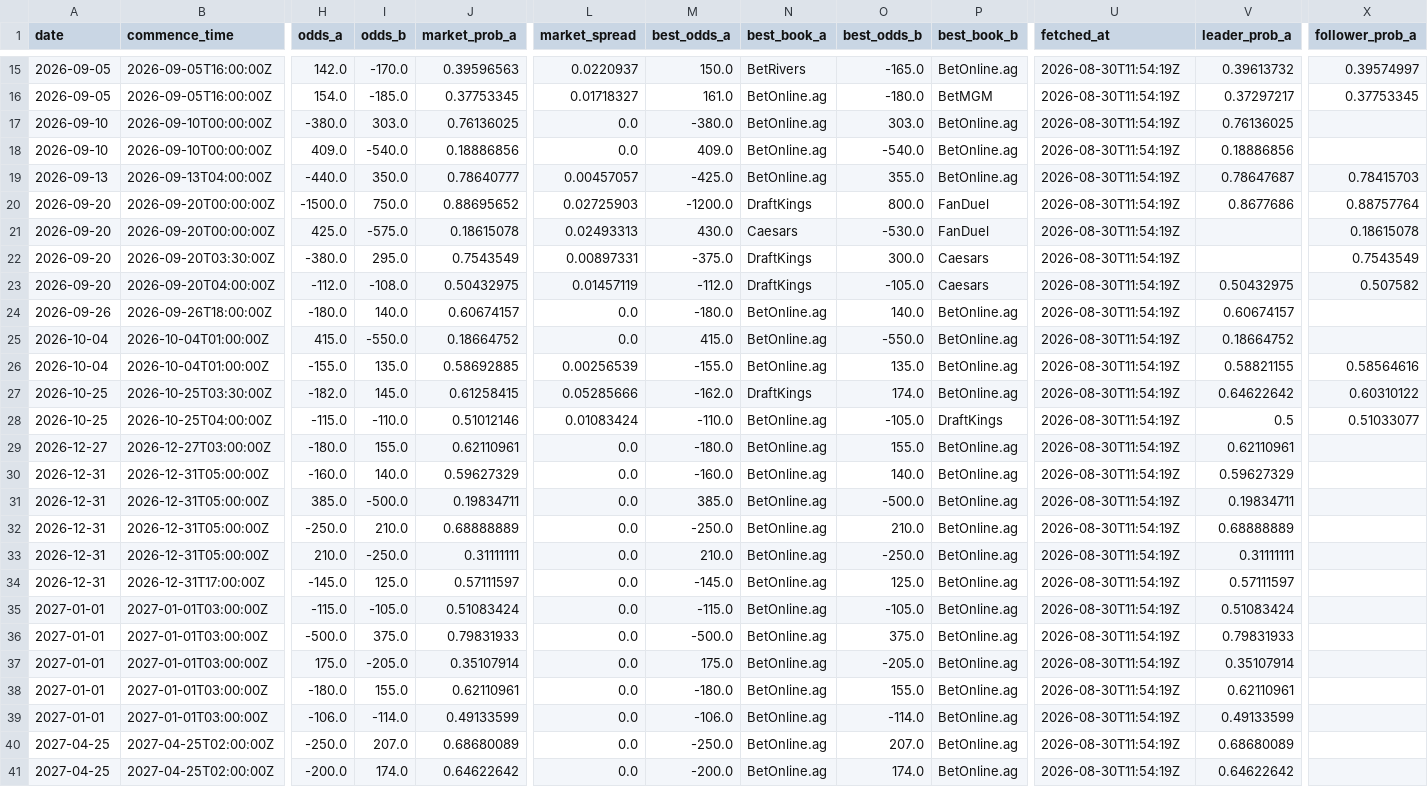
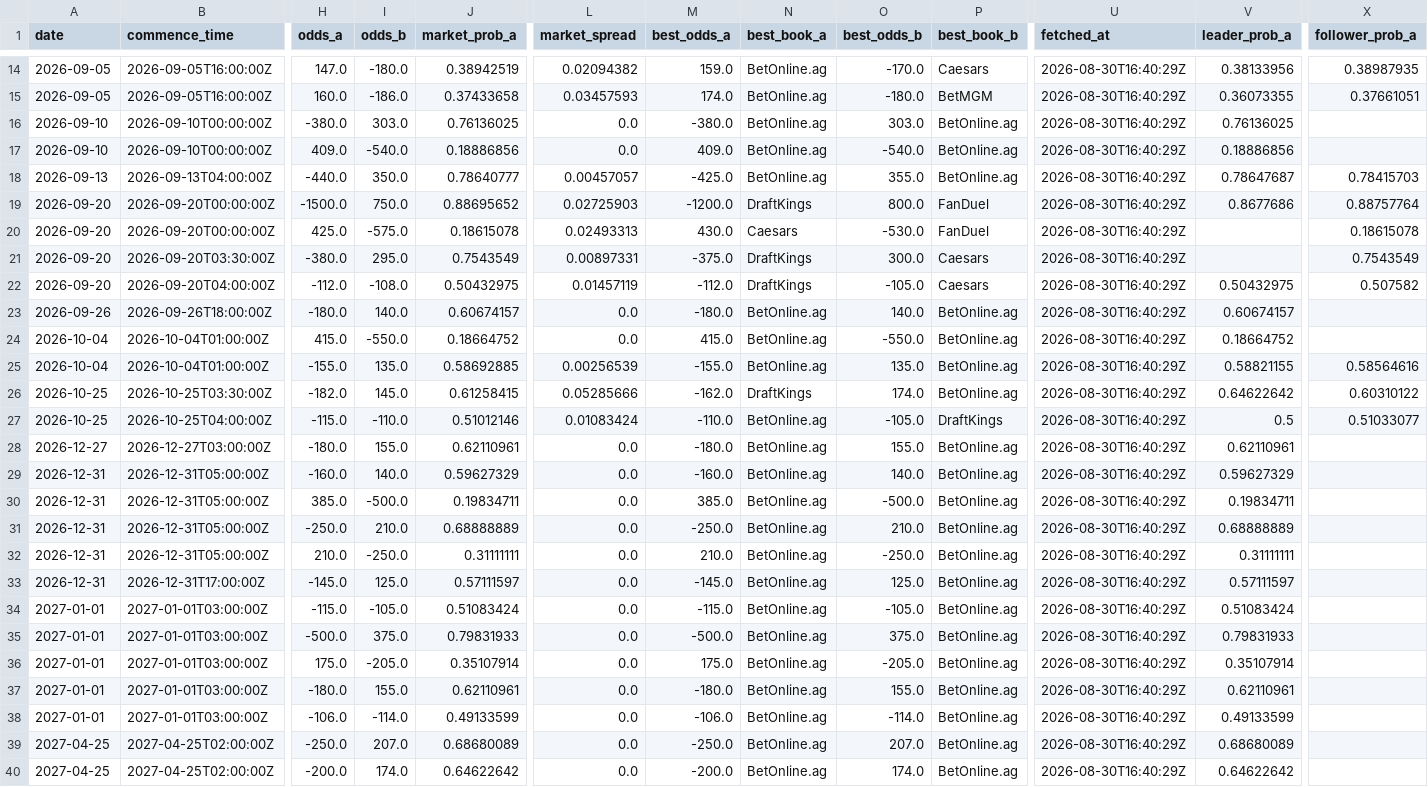
Before and after one commit to joshuakingsland/claude-fights, a CSV file: odds_upcoming.csv, drawn as a sheet; only a part is shown, gaps mark what is left out; addresses are those after the commit; the diff covers the shown part only; the diff names each change by its address in the sheet, - before the commit and + after, or states it on an @@ line.

```diff
--- a/odds_upcoming.csv
+++ b/odds_upcoming.csv
-H14 (odds_a): 142.0
+H14 (odds_a): 147.0
-I14 (odds_b): -170.0
+I14 (odds_b): -180.0
-J14 (market_prob_a): 0.39596563
+J14 (market_prob_a): 0.38942519
-L14 (market_spread): 0.0220937
+L14 (market_spread): 0.02094382
-M14 (best_odds_a): 150.0
+M14 (best_odds_a): 159.0
-N14 (best_book_a): BetRivers
+N14 (best_book_a): BetOnline.ag
-O14 (best_odds_b): -165.0
+O14 (best_odds_b): -170.0
-P14 (best_book_b): BetOnline.ag
+P14 (best_book_b): Caesars
-U14:U40 (fetched_at): 2026-08-30T11:54:19Z
+U14:U40 (fetched_at): 2026-08-30T16:40:29Z
-V14 (leader_prob_a): 0.39613732
+V14 (leader_prob_a): 0.38133956
-X14 (follower_prob_a): 0.39574997
+X14 (follower_prob_a): 0.38987935
-H15 (odds_a): 154.0
+H15 (odds_a): 160.0
-I15 (odds_b): -185.0
+I15 (odds_b): -186.0
-J15 (market_prob_a): 0.37753345
+J15 (market_prob_a): 0.37433658
-L15 (market_spread): 0.01718327
+L15 (market_spread): 0.03457593
-M15 (best_odds_a): 161.0
+M15 (best_odds_a): 174.0
-V15 (leader_prob_a): 0.37297217
+V15 (leader_prob_a): 0.36073355
-X15 (follower_prob_a): 0.37753345
+X15 (follower_prob_a): 0.37661051
```
Also changed, not shown: 1 removed row and 72 edited cells elsewhere in this file, 6 other files.
